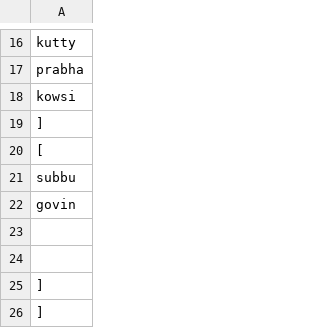
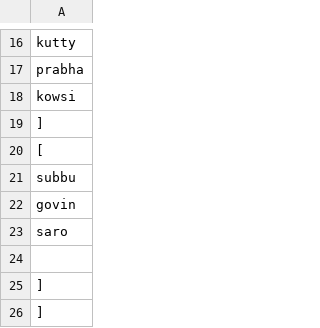
Before and after one commit to ramshankarji16/Gsheetupdates, a CSV file: data.csv, drawn as a sheet; only a part is shown, gaps mark what is left out.

Commit message:
Updated spreadsheet data

```diff
--- a/data.csv
+++ b/data.csv
@@ -22,3 +22,3 @@
     "govin",
-    "",
+    "saro",
     ""
```
